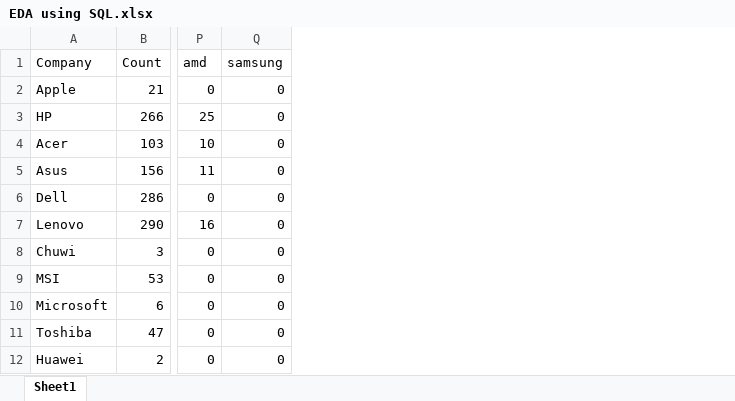
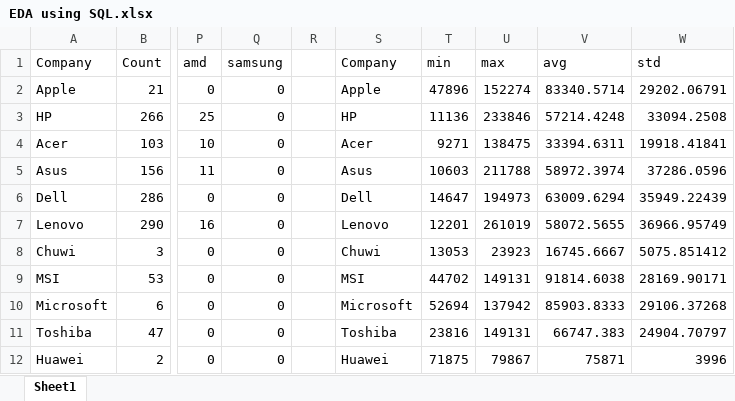
Before and after one commit to DevRitesh08/SQL, an Excel workbook: Excel/EDA using SQL.xlsx, sheet Sheet1, drawn as a sheet; only a part is shown, gaps mark what is left out; values as stored, in another font and other column widths than the file's, no borders; charts and pictures not drawn; the diff names each change by its address in the sheet, - before the commit and + after, or states it on an @@ line.

Commit message:
Enhance SQL analysis by adding numerical-categorical comparisons, handling missing values, and implementing feature engineering for improved data insights

```diff
--- a/Excel/EDA using SQL.xlsx (sheet Sheet1)
+++ b/Excel/EDA using SQL.xlsx (sheet Sheet1)
+column R, empty
+column S (Company), rows 2-12: Apple | HP | Acer | Asus | Dell | Lenovo | Chuwi | MSI | Microsoft | Toshiba | Huawei
+column T (min), rows 2-12: 47896 | 11136 | 9271 | 10603 | 14647 | 12201 | 13053 | 44702 | 52694 | 23816 | 71875
+column U (max), rows 2-12: 152274 | 233846 | 138475 | 211788 | 194973 | 261019 | 23923 | 149131 | 137942 | 149131 | 79867
+column V (avg), rows 2-12: 83340.5714 | 57214.4248 | 33394.6311 | 58972.3974 | 63009.6294 | 58072.5655 | 16745.6667 | 91814.6038 | 85903.8333 | 66747.383 | 75871
+column W (std), rows 2-12: 29202.06791 | 33094.2508 | 19918.41841 | 37286.0596 | 35949.22439 | 36966.95749 | 5075.851412 | 28169.90171 | 29106.37268 | 24904.70797 | 3996
```
Also changed, not shown: charts or pictures, 1 other file.
